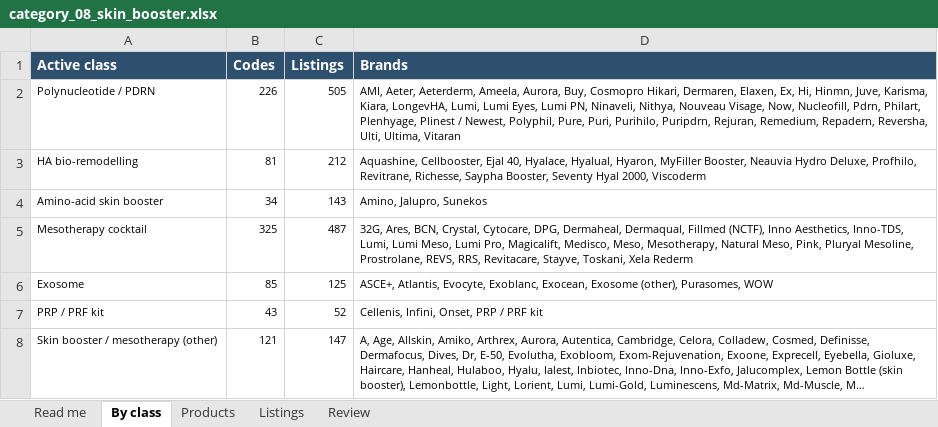
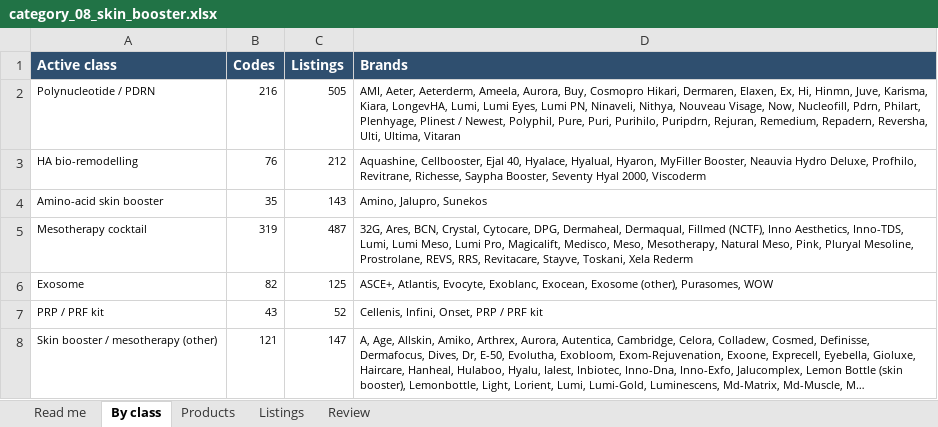
Before and after one commit to asghariresearcher1918-cyber/product-matching, an Excel workbook: output/category_08_skin_booster.xlsx, sheet By class, drawn as a sheet; long unchanged cells end in …; values as stored, in another font and other column widths than the file's, no borders; the diff names each change by its address in the sheet, - before the commit and + after, or states it on an @@ line.

```diff
--- a/output/category_08_skin_booster.xlsx (sheet By class)
+++ b/output/category_08_skin_booster.xlsx (sheet By class)
-B2 (Codes): 226
+B2 (Codes): 216
-B3 (Codes): 81
+B3 (Codes): 76
-B4 (Codes): 34
+B4 (Codes): 35
-B5 (Codes): 325
+B5 (Codes): 319
-B6 (Codes): 85
+B6 (Codes): 82
```
Also changed, not shown: sheet Listings, sheet Products, sheet Read me, output/master_catalogue.xlsx, 6 other files.
